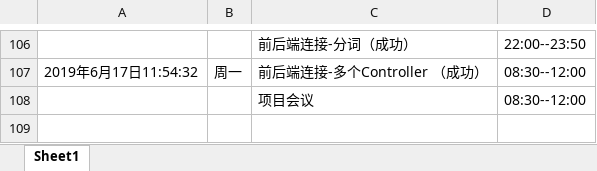
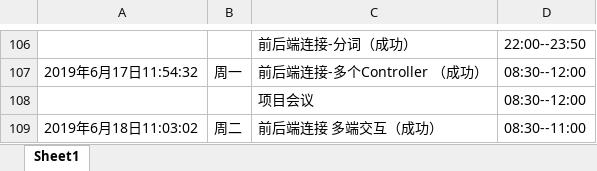
Before and after one commit to ly934060690/OSALS, an Excel workbook: doc/log/201708044226刘研.xlsx, sheet Sheet1, drawn as a sheet; only a part is shown, gaps mark what is left out; values as stored, in another font and other column widths than the file's, no borders; the diff names each change by its address in the sheet, - before the commit and + after, or states it on an @@ line.

Commit message:
前后端连接 多端交互（成功）  2019-6-18 11:03:53

```diff
--- a/doc/log/201708044226刘研.xlsx (sheet Sheet1)
+++ b/doc/log/201708044226刘研.xlsx (sheet Sheet1)
+row 109: 2019年6月18日11:03:02 | 周二 | 前后端连接 多端交互（成功） | 08:30--11:00
```
Also changed, not shown: 2 other files.
